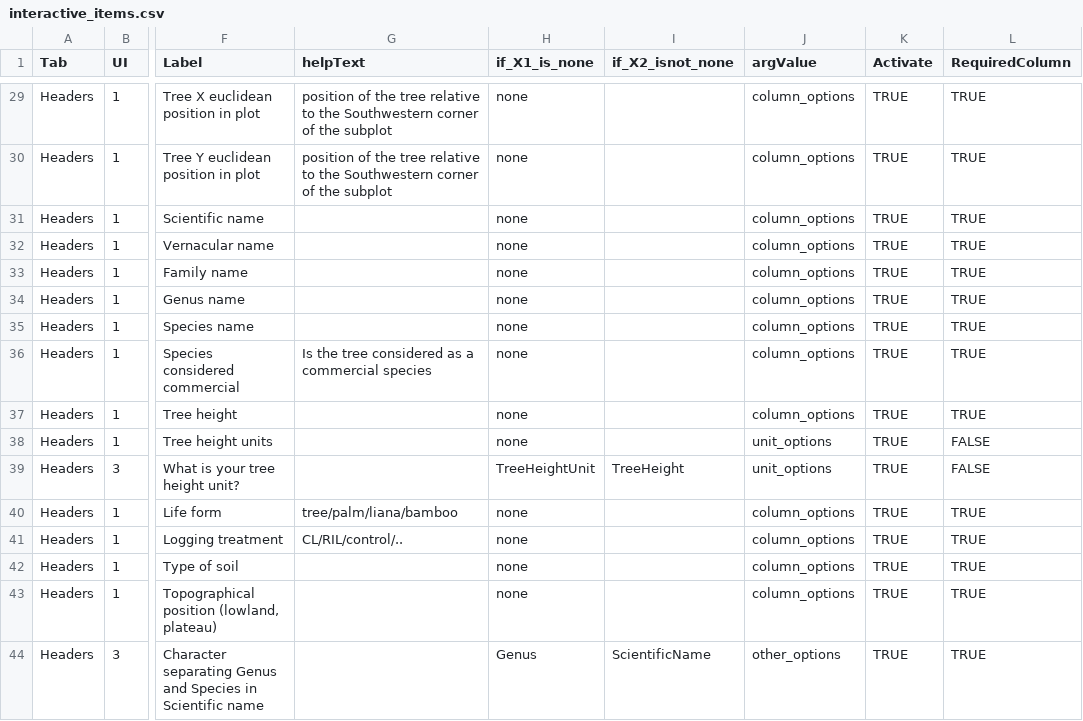
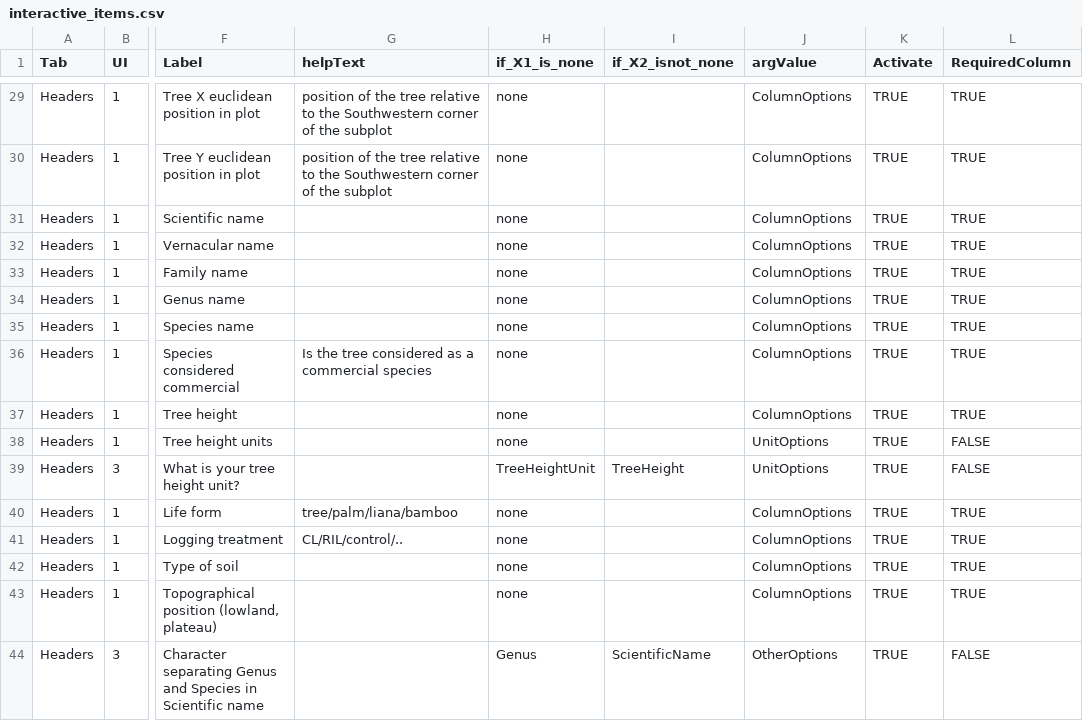
Before and after one commit to VincyaneBadouard/TreeData_broken, a CSV file: inst/app/data/interactive_items.csv, drawn as a sheet; only a part is shown, gaps mark what is left out; the diff covers the shown part only; the diff names each change by its address in the sheet, - before the commit and + after, or states it on an @@ line.

```diff
--- a/inst/app/data/interactive_items.csv
+++ b/inst/app/data/interactive_items.csv
-J29:J37 (argValue): column_options
+J29:J37 (argValue): ColumnOptions
-J38:J39 (argValue): unit_options
+J38:J39 (argValue): UnitOptions
-J40:J43 (argValue): column_options
+J40:J43 (argValue): ColumnOptions
-J44 (argValue): other_options
+J44 (argValue): OtherOptions
-L44 (RequiredColumn): TRUE
+L44 (RequiredColumn): FALSE
```
Also changed, not shown: 27 edited cells elsewhere in this file, 4 other files.
